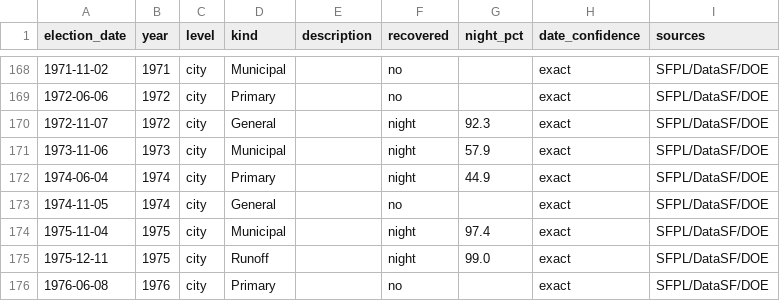
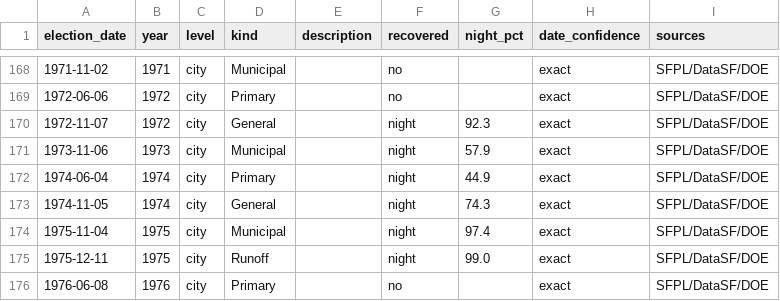
Before and after one commit to Grow-SF/sf-election-historical-counts, a CSV file: data/elections_master.csv, drawn as a sheet; only a part is shown, gaps mark what is left out.

```diff
--- a/data/elections_master.csv
+++ b/data/elections_master.csv
@@ -172,3 +172,3 @@ election_date,year,level,kind,description,recovered,night_pct,date_confidence,so
 1974-06-04,1974,city,Primary,,night,44.9,exact,SFPL/DataSF/DOE
-1974-11-05,1974,city,General,,no,,exact,SFPL/DataSF/DOE
+1974-11-05,1974,city,General,,night,74.3,exact,SFPL/DataSF/DOE
 1975-11-04,1975,city,Municipal,,night,97.4,exact,SFPL/DataSF/DOE
```
Also changed, not shown: data/sf_archival_canvass_points.csv, 6 other files.
